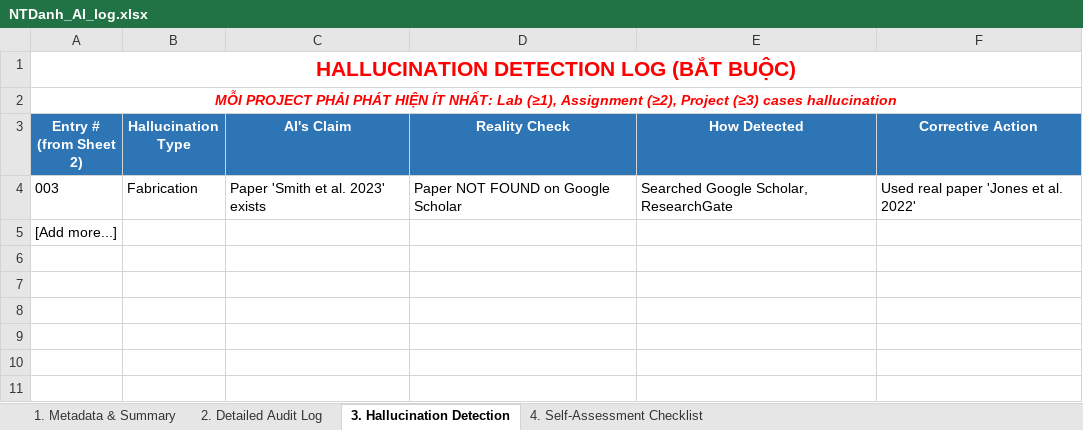
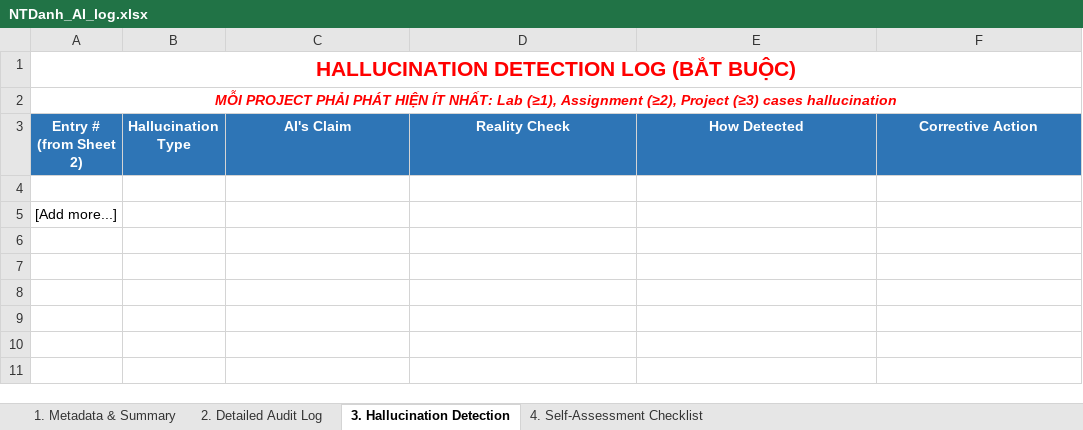
Before and after one commit to Zahiitg/LAb211-Group3, an Excel workbook: ai_logs/NTDanh_AI_log.xlsx, sheet 3. Hallucination Detection, drawn as a sheet; only a part is shown; values as stored, in another font and other column widths than the file's, no borders; the diff names each change by its address in the sheet, - before the commit and + after, or states it on an @@ line.

Commit message:
Update AI log

```diff
--- a/ai_logs/NTDanh_AI_log.xlsx (sheet 3. Hallucination Detection)
+++ b/ai_logs/NTDanh_AI_log.xlsx (sheet 3. Hallucination Detection)
-row 4: 003 | Fabrication | Paper 'Smith et al. 2023' exists | Paper NOT FOUND on Google Scholar | Searched Google Scholar, ResearchGate | Used real paper 'Jones et al. 2022'
+row 4: (empty)
```
